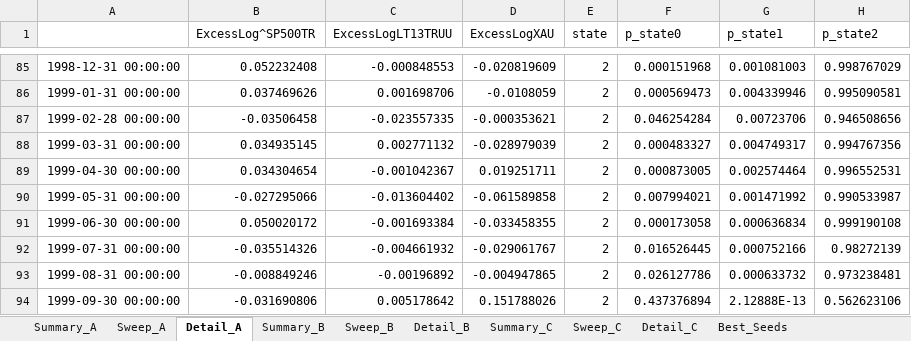
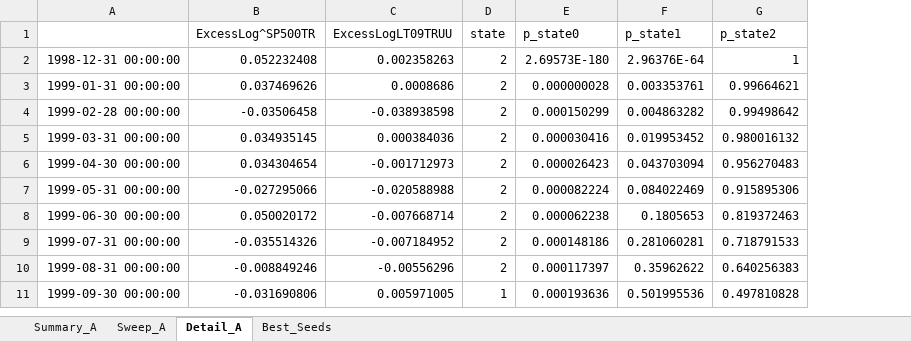
Before and after one commit to pVachev/MasterThesisTrials, an Excel workbook: hmm_regime_results.xlsx, sheet Detail_A, drawn as a sheet; only a part is shown, gaps mark what is left out; values as stored, in another font and other column widths than the file's, no borders; removed rows and columns are numbered as before the commit, all else as after; the diff covers the shown part only; the diff names each change by its address in the sheet, - before the commit and + after, or states it on an @@ line.

```diff
--- a/hmm_regime_results.xlsx (sheet Detail_A)
+++ b/hmm_regime_results.xlsx (sheet Detail_A)
-sheet tab: Summary_B
-sheet tab: Sweep_B
-sheet tab: Detail_B
-sheet tab: Summary_C
-sheet tab: Sweep_C
-sheet tab: Detail_C
-column C (ExcessLogLT13TRUU), rows 85-94: -0.000848553 | 0.001698706 | -0.023557335 | 0.002771132 | -0.001042367 | -0.013604402 | -0.001693384 | -0.004661932 | -0.00196892 | 0.005178642
-column D (ExcessLogXAU), rows 85-94: -0.020819609 | -0.0108059 | -0.000353621 | -0.028979039 | 0.019251711 | -0.061589858 | -0.033458355 | -0.029061767 | -0.004947865 | 0.151788026
+column C (ExcessLogLT09TRUU), rows 2-11: 0.002358263 | 0.0008686 | -0.038938598 | 0.000384036 | -0.001712973 | -0.020588988 | -0.007668714 | -0.007184952 | -0.00556296 | 0.005971005
-E2 (p_state0): 0.000151968
+E2 (p_state0): 2.69573E-180
-F2 (p_state1): 0.001081003
+F2 (p_state1): 2.96376E-64
-G2 (p_state2): 0.998767029
+G2 (p_state2): 1
-E3 (p_state0): 0.000569473
+E3 (p_state0): 0.000000028
-F3 (p_state1): 0.004339946
+F3 (p_state1): 0.003353761
-G3 (p_state2): 0.995090581
+G3 (p_state2): 0.99664621
-E4 (p_state0): 0.046254284
+E4 (p_state0): 0.000150299
-F4 (p_state1): 0.00723706
+F4 (p_state1): 0.004863282
-G4 (p_state2): 0.946508656
+G4 (p_state2): 0.99498642
-E5 (p_state0): 0.000483327
+E5 (p_state0): 0.000030416
-F5 (p_state1): 0.004749317
+F5 (p_state1): 0.019953452
-G5 (p_state2): 0.994767356
+G5 (p_state2): 0.980016132
-E6 (p_state0): 0.000873005
+E6 (p_state0): 0.000026423
-F6 (p_state1): 0.002574464
+F6 (p_state1): 0.043703094
-G6 (p_state2): 0.996552531
+G6 (p_state2): 0.956270483
-E7 (p_state0): 0.007994021
+E7 (p_state0): 0.000082224
-F7 (p_state1): 0.001471992
+F7 (p_state1): 0.084022469
-G7 (p_state2): 0.990533987
+G7 (p_state2): 0.915895306
-E8 (p_state0): 0.000173058
+E8 (p_state0): 0.000062238
-F8 (p_state1): 0.000636834
+F8 (p_state1): 0.1805653
-G8 (p_state2): 0.999190108
+G8 (p_state2): 0.819372463
-E9 (p_state0): 0.016526445
+E9 (p_state0): 0.000148186
-F9 (p_state1): 0.000752166
+F9 (p_state1): 0.281060281
-G9 (p_state2): 0.98272139
+G9 (p_state2): 0.718791533
-E10 (p_state0): 0.026127786
+E10 (p_state0): 0.000117397
-F10 (p_state1): 0.000633732
+F10 (p_state1): 0.35962622
-G10 (p_state2): 0.973238481
+G10 (p_state2): 0.640256383
-D11 (state): 2
+D11 (state): 1
-E11 (p_state0): 0.437376894
+E11 (p_state0): 0.000193636
-F11 (p_state1): 2.12888E-13
+F11 (p_state1): 0.501995536
-G11 (p_state2): 0.562623106
+G11 (p_state2): 0.497810828
```
Also changed, not shown: 83 removed rows and 1100 edited cells elsewhere in this sheet, sheet Sweep_A, sheet Summary_A, sheet Best_Seeds, data/Model_Summary.xlsx, 13 other files.
